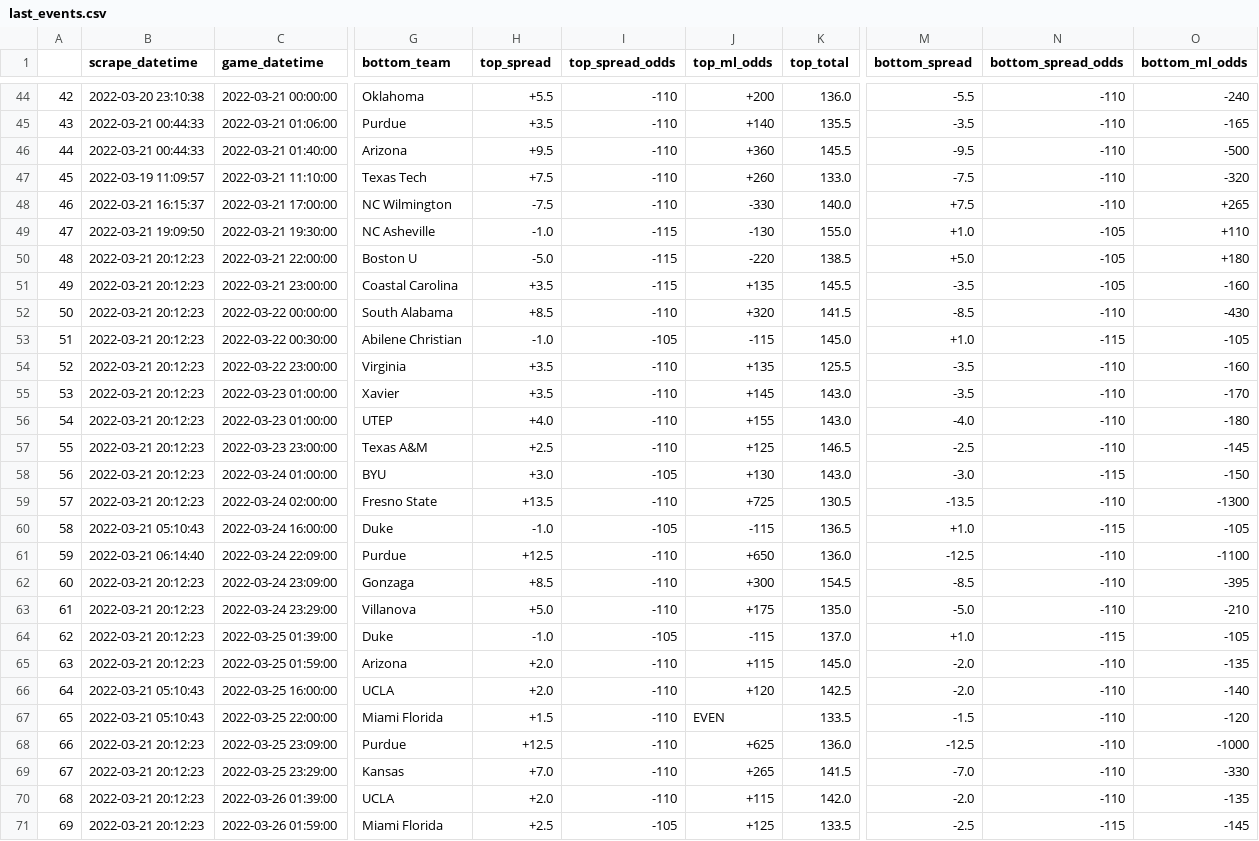
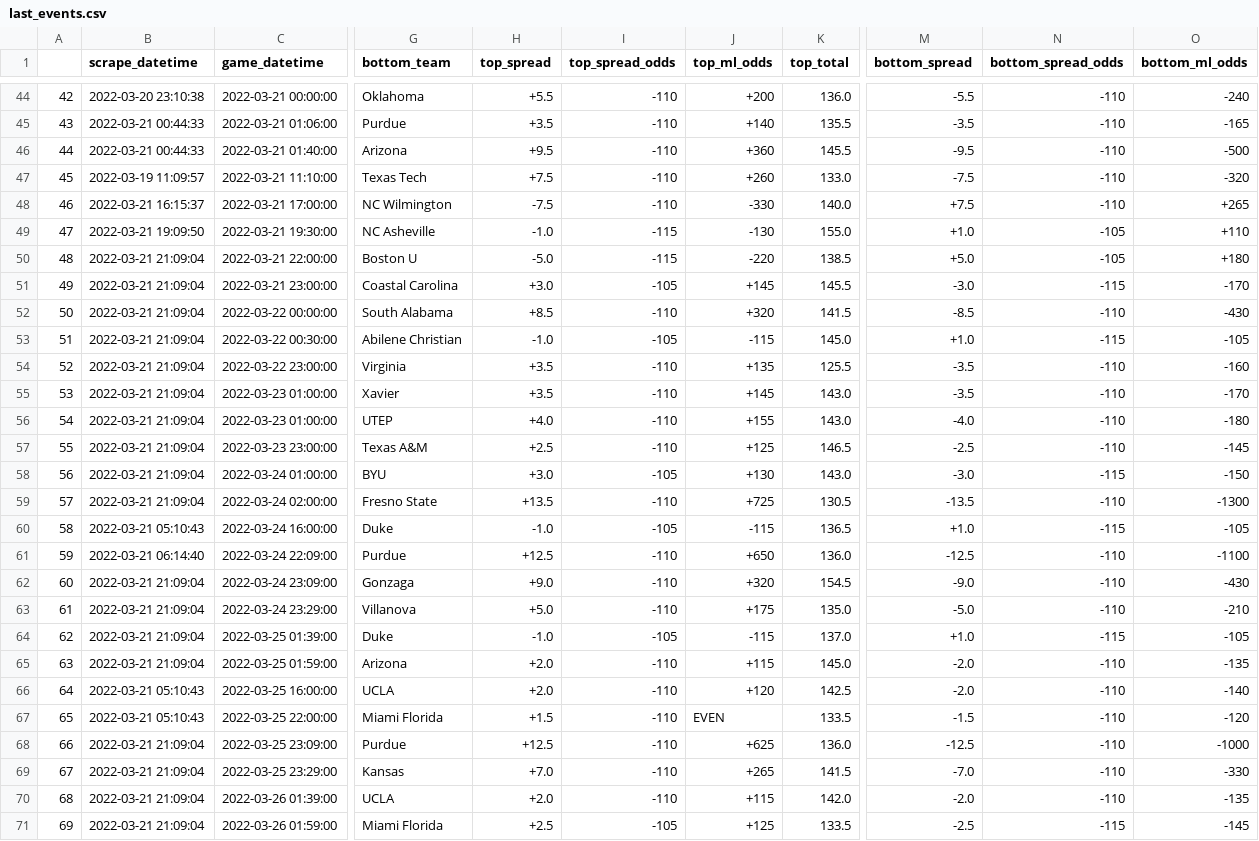
Before and after one commit to rileypeterson/movada, a CSV file: ncaab/data/bovada/last_events.csv, drawn as a sheet; only a part is shown, gaps mark what is left out; the diff names each change by its address in the sheet, - before the commit and + after, or states it on an @@ line.

```diff
--- a/ncaab/data/bovada/last_events.csv
+++ b/ncaab/data/bovada/last_events.csv
-B50:B59 (scrape_datetime): 2022-03-21 20:12:23
+B50:B59 (scrape_datetime): 2022-03-21 21:09:04
-H51 (top_spread): +3.5
+H51 (top_spread): +3.0
-I51 (top_spread_odds): -115
+I51 (top_spread_odds): -105
-J51 (top_ml_odds): +135
+J51 (top_ml_odds): +145
-M51 (bottom_spread): -3.5
+M51 (bottom_spread): -3.0
-N51 (bottom_spread_odds): -105
+N51 (bottom_spread_odds): -115
-O51 (bottom_ml_odds): -160
+O51 (bottom_ml_odds): -170
-B62:B65 (scrape_datetime): 2022-03-21 20:12:23
+B62:B65 (scrape_datetime): 2022-03-21 21:09:04
-H62 (top_spread): +8.5
+H62 (top_spread): +9.0
-J62 (top_ml_odds): +300
+J62 (top_ml_odds): +320
-M62 (bottom_spread): -8.5
+M62 (bottom_spread): -9.0
-O62 (bottom_ml_odds): -395
+O62 (bottom_ml_odds): -430
-B68:B71 (scrape_datetime): 2022-03-21 20:12:23
+B68:B71 (scrape_datetime): 2022-03-21 21:09:04
```
Also changed, not shown: ncaab/data/bovada/next_events.csv.
